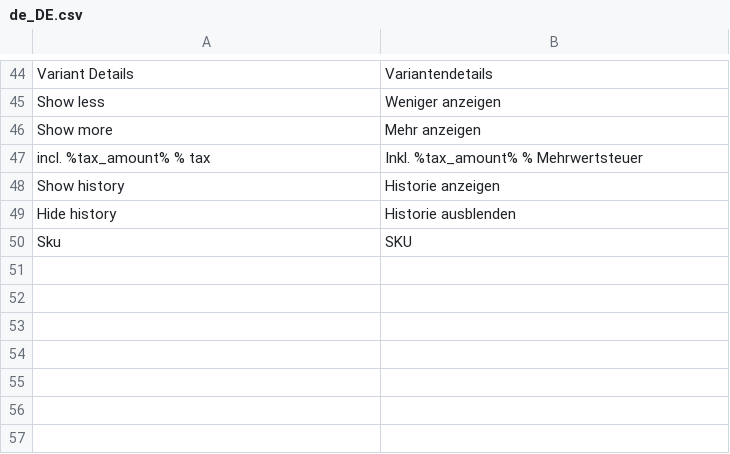
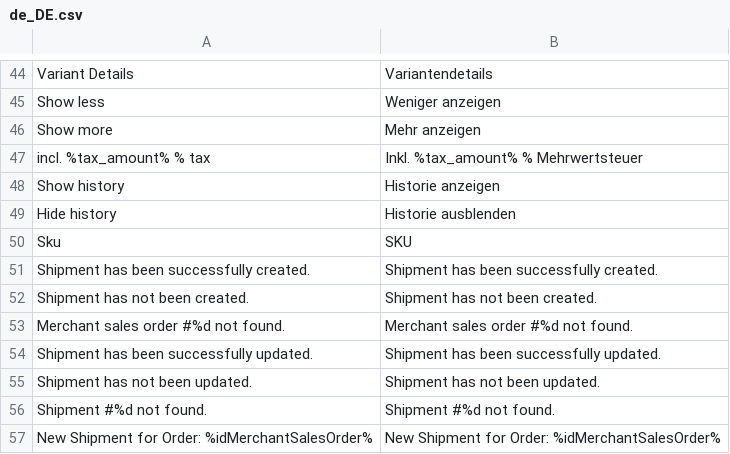
Before and after one commit to spryker/merchant-sales-order-merchant-user-gui, a CSV file: data/translation/Zed/de_DE.csv, drawn as a sheet; only a part is shown, gaps mark what is left out; the diff names each change by its address in the sheet, - before the commit and + after, or states it on an @@ line.

Commit message:
mr-911: add translations, fix annotations, fix tests, refactoring some logic

```diff
--- a/data/translation/Zed/de_DE.csv
+++ b/data/translation/Zed/de_DE.csv
+row 51: Shipment has been successfully created. | Shipment has been successfully created.
+row 52: Shipment has not been created. | Shipment has not been created.
+row 53: Merchant sales order #%d not found. | Merchant sales order #%d not found.
+row 54: Shipment has been successfully updated. | Shipment has been successfully updated.
+row 55: Shipment has not been updated. | Shipment has not been updated.
+row 56: Shipment #%d not found. | Shipment #%d not found.
+row 57: New Shipment for Order: %idMerchantSalesOrder% | New Shipment for Order: %idMerchantSalesOrder%
```
Also changed, not shown: data/translation/Zed/en_US.csv, 19 other files.
